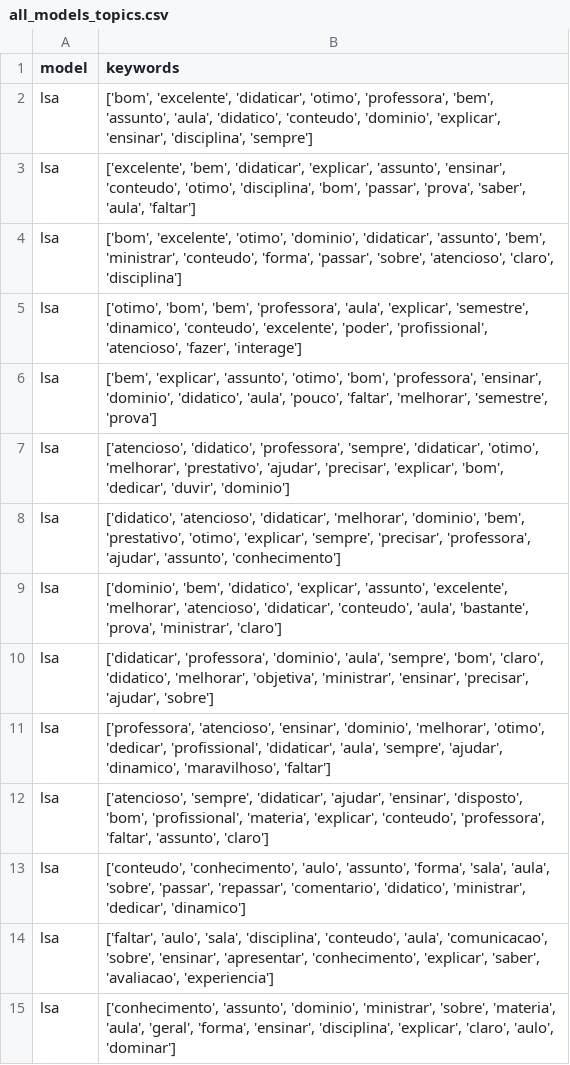
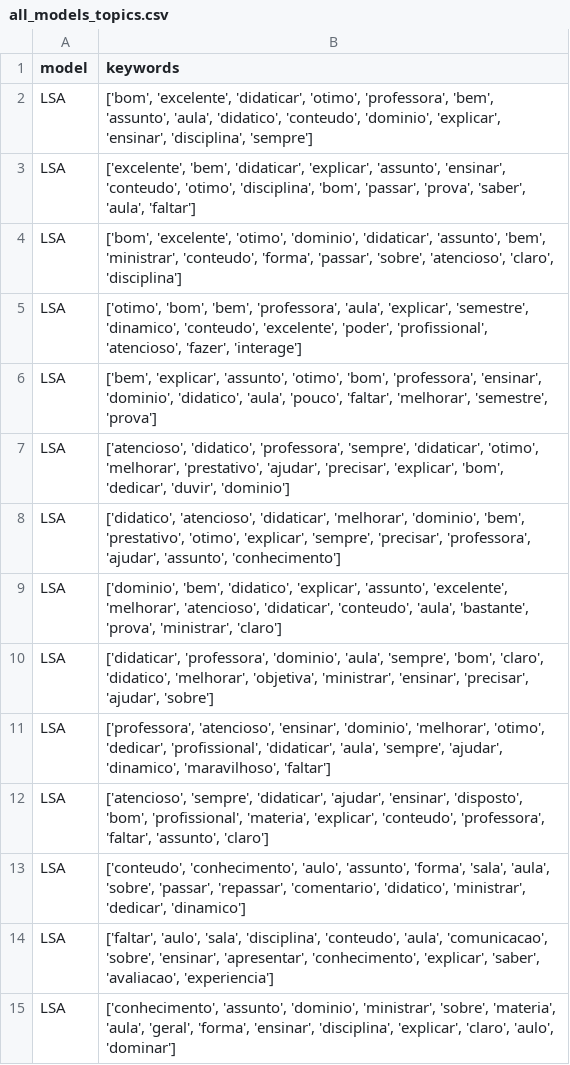
Before and after one commit to PaulaManoella/student_perceptions_analysis_BRACIS, a CSV file: output/topic_modeling/all_models_topics.csv, drawn as a sheet; only a part is shown; the diff covers the shown part only.

Commit message:
feat: topic modeling visualization test

```diff
--- a/output/topic_modeling/all_models_topics.csv
+++ b/output/topic_modeling/all_models_topics.csv
@@ -1,15 +1,15 @@
 model,keywords
-lsa,"['bom', 'excelente', 'didaticar', 'otimo', 'professora', 'bem', 'assunto', 'aula', 'didatico', 'conteudo', 'dominio', 'explicar', 'ensinar', 'disciplina', 'sempre']"
-lsa,"['excelente', 'bem', 'didaticar', 'explicar', 'assunto', 'ensinar', 'conteudo', 'otimo', 'disciplina', 'bom', 'passar', 'prova', 'saber', 'aula', 'faltar']"
-lsa,"['bom', 'excelente', 'otimo', 'dominio', 'didaticar', 'assunto', 'bem', 'ministrar', 'conteudo', 'forma', 'passar', 'sobre', 'atencioso', 'claro', 'disciplina']"
-lsa,"['otimo', 'bom', 'bem', 'professora', 'aula', 'explicar', 'semestre', 'dinamico', 'conteudo', 'excelente', 'poder', 'profissional', 'atencioso', 'fazer', 'interage']"
-lsa,"['bem', 'explicar', 'assunto', 'otimo', 'bom', 'professora', 'ensinar', 'dominio', 'didatico', 'aula', 'pouco', 'faltar', 'melhorar', 'semestre', 'prova']"
-lsa,"['atencioso', 'didatico', 'professora', 'sempre', 'didaticar', 'otimo', 'melhorar', 'prestativo', 'ajudar', 'precisar', 'explicar', 'bom', 'dedicar', 'duvir', 'dominio']"
-lsa,"['didatico', 'atencioso', 'didaticar', 'melhorar', 'dominio', 'bem', 'prestativo', 'otimo', 'explicar', 'sempre', 'precisar', 'professora', 'ajudar', 'assunto', 'conhecimento']"
-lsa,"['dominio', 'bem', 'didatico', 'explicar', 'assunto', 'excelente', 'melhorar', 'atencioso', 'didaticar', 'conteudo', 'aula', 'bastante', 'prova', 'ministrar', 'claro']"
-lsa,"['didaticar', 'professora', 'dominio', 'aula', 'sempre', 'bom', 'claro', 'didatico', 'melhorar', 'objetiva', 'ministrar', 'ensinar', 'precisar', 'ajudar', 'sobre']"
-lsa,"['professora', 'atencioso', 'ensinar', 'dominio', 'melhorar', 'otimo', 'dedicar', 'profissional', 'didaticar', 'aula', 'sempre', 'ajudar', 'dinamico', 'maravilhoso', 'faltar']"
-lsa,"['atencioso', 'sempre', 'didaticar', 'ajudar', 'ensinar', 'disposto', 'bom', 'profissional', 'materia', 'explicar', 'conteudo', 'professora', 'faltar', 'assunto', 'claro']"
-lsa,"['conteudo', 'conhecimento', 'aulo', 'assunto', 'forma', 'sala', 'aula', 'sobre', 'passar', 'repassar', 'comentario', 'didatico', 'ministrar', 'dedicar', 'dinamico']"
-lsa,"['faltar', 'aulo', 'sala', 'disciplina', 'conteudo', 'aula', 'comunicacao', 'sobre', 'ensinar', 'apresentar', 'conhecimento', 'explicar', 'saber', 'avaliacao', 'experiencia']"
-lsa,"['conhecimento', 'assunto', 'dominio', 'ministrar', 'sobre', 'materia', 'aula', 'geral', 'forma', 'ensinar', 'disciplina', 'explicar', 'claro', 'aulo', 'dominar']"
+LSA,"['bom', 'excelente', 'didaticar', 'otimo', 'professora', 'bem', 'assunto', 'aula', 'didatico', 'conteudo', 'dominio', 'explicar', 'ensinar', 'disciplina', 'sempre']"
+LSA,"['excelente', 'bem', 'didaticar', 'explicar', 'assunto', 'ensinar', 'conteudo', 'otimo', 'disciplina', 'bom', 'passar', 'prova', 'saber', 'aula', 'faltar']"
+LSA,"['bom', 'excelente', 'otimo', 'dominio', 'didaticar', 'assunto', 'bem', 'ministrar', 'conteudo', 'forma', 'passar', 'sobre', 'atencioso', 'claro', 'disciplina']"
+LSA,"['otimo', 'bom', 'bem', 'professora', 'aula', 'explicar', 'semestre', 'dinamico', 'conteudo', 'excelente', 'poder', 'profissional', 'atencioso', 'fazer', 'interage']"
+LSA,"['bem', 'explicar', 'assunto', 'otimo', 'bom', 'professora', 'ensinar', 'dominio', 'didatico', 'aula', 'pouco', 'faltar', 'melhorar', 'semestre', 'prova']"
+LSA,"['atencioso', 'didatico', 'professora', 'sempre', 'didaticar', 'otimo', 'melhorar', 'prestativo', 'ajudar', 'precisar', 'explicar', 'bom', 'dedicar', 'duvir', 'dominio']"
+LSA,"['didatico', 'atencioso', 'didaticar', 'melhorar', 'dominio', 'bem', 'prestativo', 'otimo', 'explicar', 'sempre', 'precisar', 'professora', 'ajudar', 'assunto', 'conhecimento']"
+LSA,"['dominio', 'bem', 'didatico', 'explicar', 'assunto', 'excelente', 'melhorar', 'atencioso', 'didaticar', 'conteudo', 'aula', 'bastante', 'prova', 'ministrar', 'claro']"
+LSA,"['didaticar', 'professora', 'dominio', 'aula', 'sempre', 'bom', 'claro', 'didatico', 'melhorar', 'objetiva', 'ministrar', 'ensinar', 'precisar', 'ajudar', 'sobre']"
+LSA,"['professora', 'atencioso', 'ensinar', 'dominio', 'melhorar', 'otimo', 'dedicar', 'profissional', 'didaticar', 'aula', 'sempre', 'ajudar', 'dinamico', 'maravilhoso', 'faltar']"
+LSA,"['atencioso', 'sempre', 'didaticar', 'ajudar', 'ensinar', 'disposto', 'bom', 'profissional', 'materia', 'explicar', 'conteudo', 'professora', 'faltar', 'assunto', 'claro']"
+LSA,"['conteudo', 'conhecimento', 'aulo', 'assunto', 'forma', 'sala', 'aula', 'sobre', 'passar', 'repassar', 'comentario', 'didatico', 'ministrar', 'dedicar', 'dinamico']"
+LSA,"['faltar', 'aulo', 'sala', 'disciplina', 'conteudo', 'aula', 'comunicacao', 'sobre', 'ensinar', 'apresentar', 'conhecimento', 'explicar', 'saber', 'avaliacao', 'experiencia']"
+LSA,"['conhecimento', 'assunto', 'dominio', 'ministrar', 'sobre', 'materia', 'aula', 'geral', 'forma', 'ensinar', 'disciplina', 'explicar', 'claro', 'aulo', 'dominar']"
```
Also changed, not shown: 25 added rows, 26 removed rows and 25 edited cells elsewhere in this file, 4 other files.
